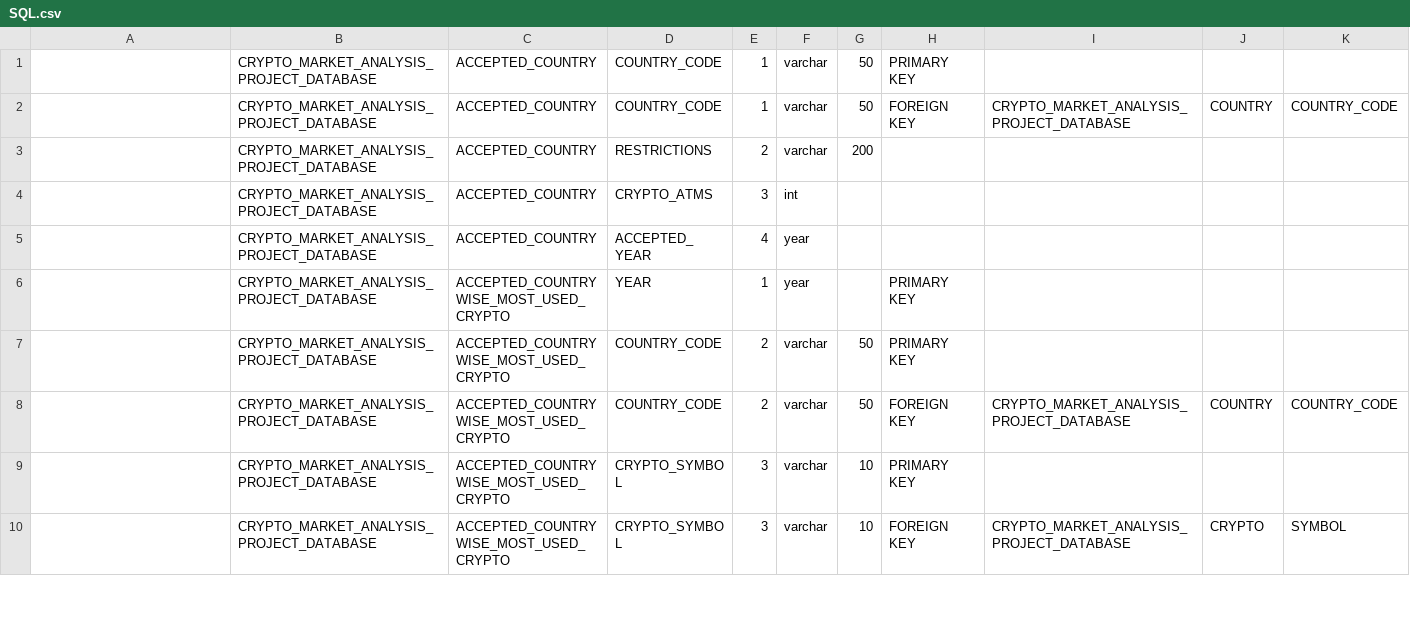
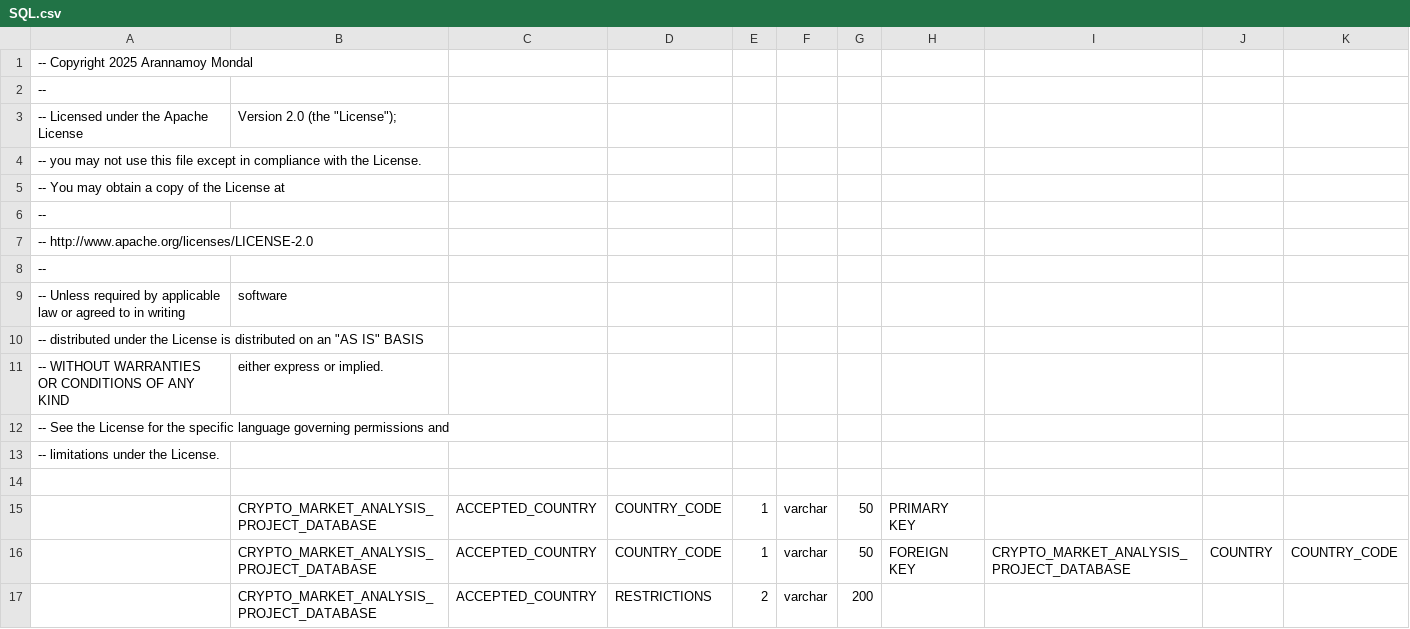
Before and after one commit to Arannamoy-Mondal/Cryptocurrency-Yearly-Market-Analysis-Using-SQL, a CSV file: SQL.csv, drawn as a sheet; only a part is shown; the shorter side is filled out with more unchanged rows; the diff names each change by its address in the sheet, - before the commit and + after, or states it on an @@ line.

Commit message:
upd

```diff
--- a/SQL.csv
+++ b/SQL.csv
+row 1: -- Copyright 2025 Arannamoy Mondal
+row 2: --
+row 3: -- Licensed under the Apache License | Version 2.0 (the "License");
+row 4: -- you may not use this file except in compliance with the License.
+row 5: -- You may obtain a copy of the License at
+row 6: --
+row 7: -- http://www.apache.org/licenses/LICENSE-2.0
+row 8: --
+row 9: -- Unless required by applicable law or agreed to in writing | software
+row 10: -- distributed under the License is distributed on an "AS IS" BASIS
+row 11: -- WITHOUT WARRANTIES OR CONDITIONS OF ANY KIND | either express or implied.
+row 12: -- See the License for the specific language governing permissions and
+row 13: -- limitations under the License.
+row 14: (empty)
```
